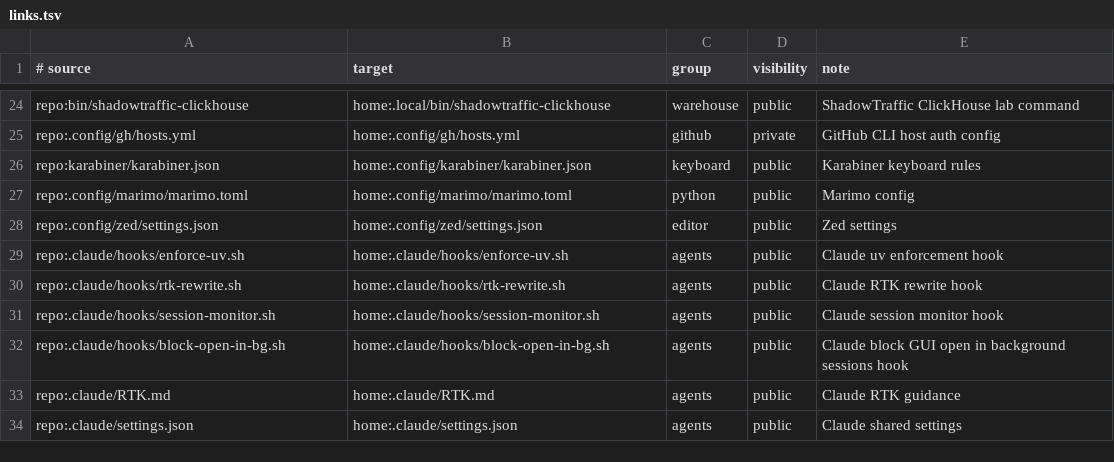
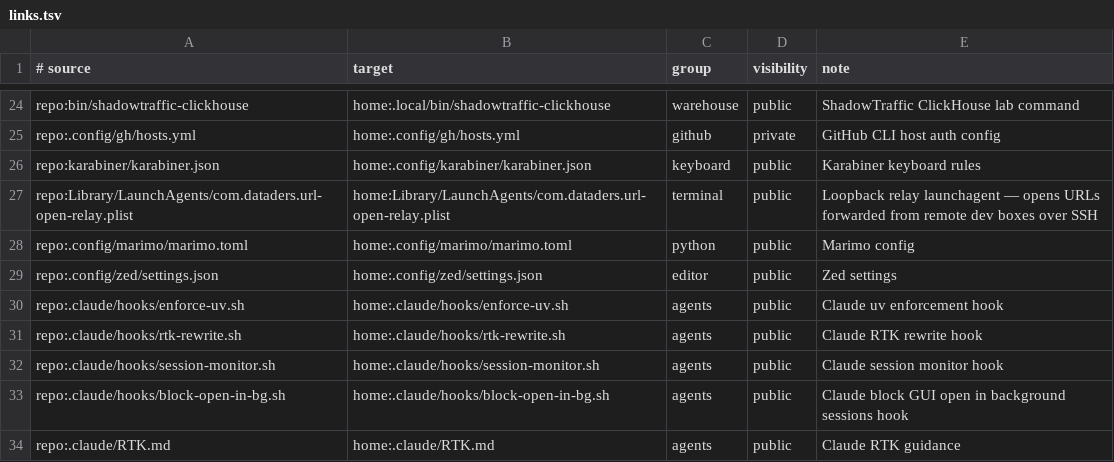
Before and after one commit to dataders/dotfiles, a TSV file: links.tsv, drawn as a sheet; only a part is shown, gaps mark what is left out; the shorter side is filled out with more unchanged rows; the diff names each change by its address in the sheet, - before the commit and + after, or states it on an @@ line.

```diff
--- a/links.tsv
+++ b/links.tsv
+row 27: repo:Library/LaunchAgents/com.dataders.url-open-relay.plist | home:Library/LaunchAgents/com.dataders.url-open-relay.plist | terminal | public | Loopback relay launchagent — opens URLs forwarded from remote dev boxes over SSH
```
Also changed, not shown: remote/links.tsv, 4 other files.
